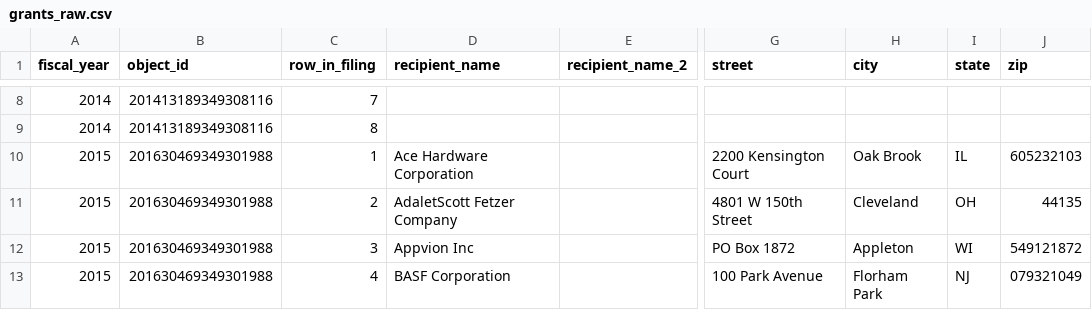
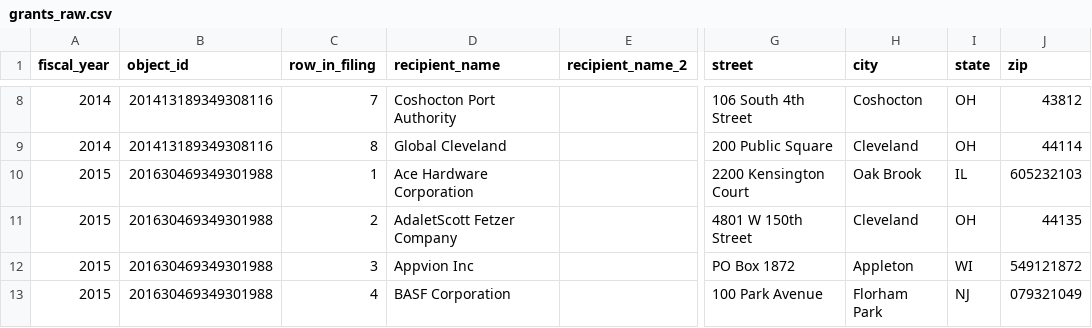
Before and after one commit to Data4ThePeople/JobsOhioSmallBiz, a CSV file: data/grants_raw.csv, drawn as a sheet; only a part is shown, gaps mark what is left out; the diff covers the shown part only; the diff names each change by its address in the sheet, - before the commit and + after, or states it on an @@ line.

```diff
--- a/data/grants_raw.csv
+++ b/data/grants_raw.csv
-D8 (recipient_name): (empty)
+D8 (recipient_name): Coshocton Port Authority
-G8 (street): (empty)
+G8 (street): 106 South 4th Street
-H8 (city): (empty)
+H8 (city): Coshocton
-I8:I9 (state): (empty)
+I8:I9 (state): OH
-J8 (zip): (empty)
+J8 (zip): 43812
-D9 (recipient_name): (empty)
+D9 (recipient_name): Global Cleveland
-G9 (street): (empty)
+G9 (street): 200 Public Square
-H9 (city): (empty)
+H9 (city): Cleveland
-J9 (zip): (empty)
+J9 (zip): 44114
```
Also changed, not shown: 30 edited cells elsewhere in this file, data/recipients.csv, 7 other files.
